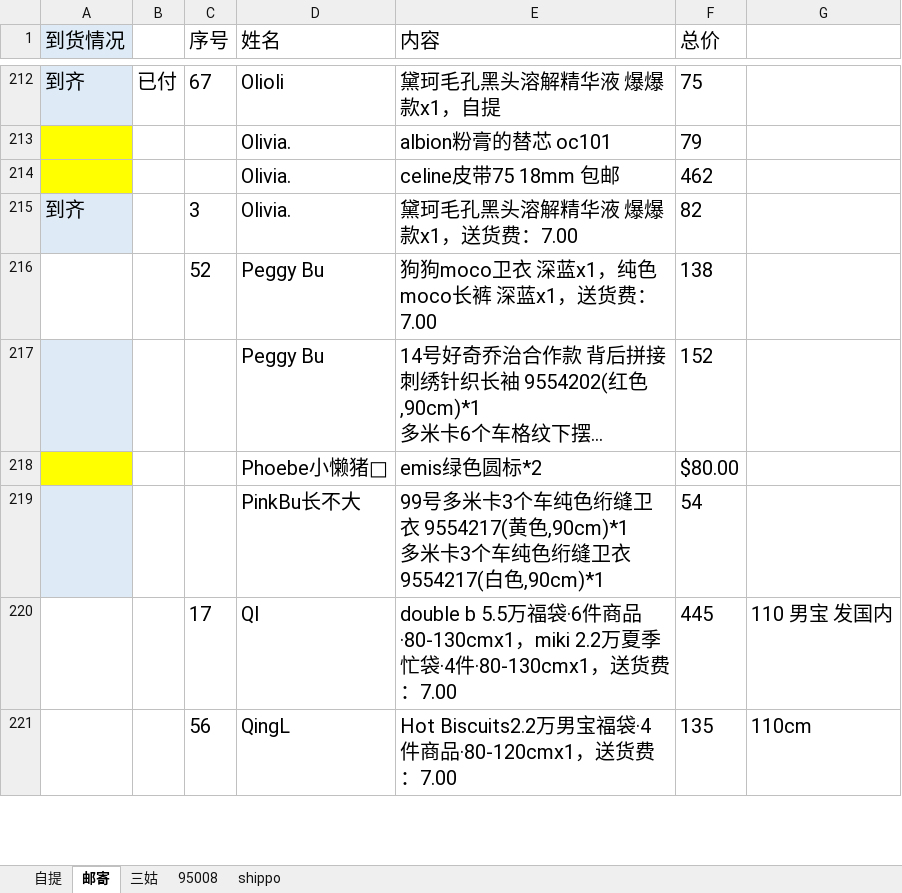
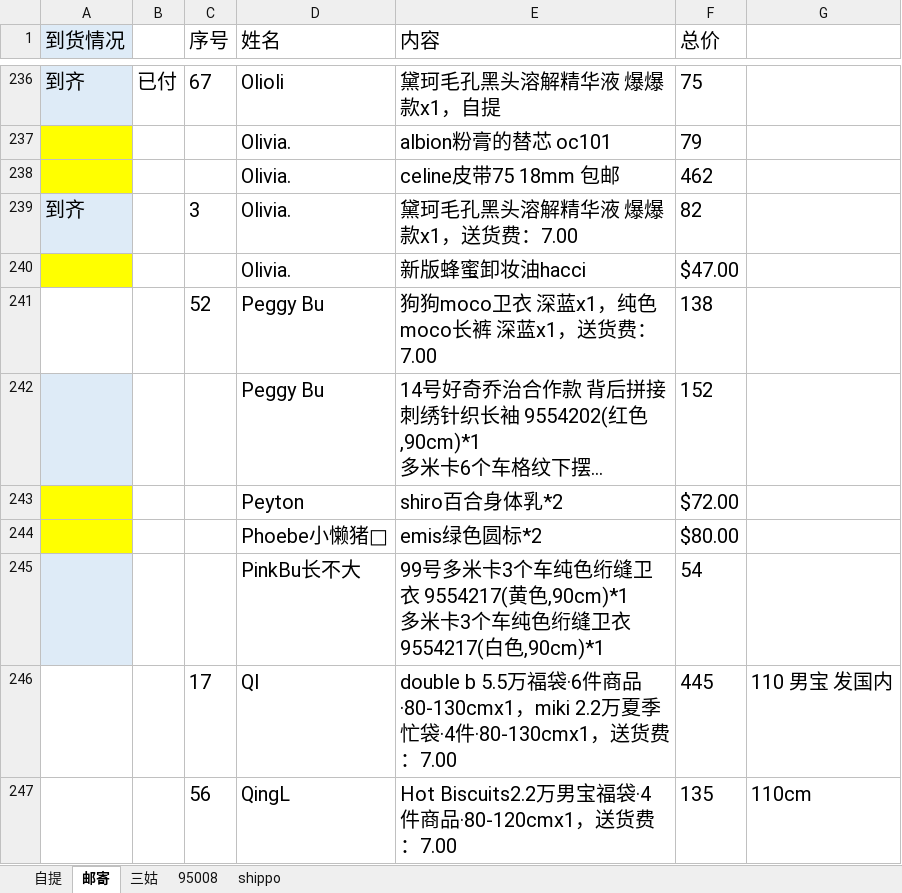
Before and after one commit to tangwenyuan1208-maker/tongtong-, an Excel workbook: orders.xlsx, sheet 邮寄, drawn as a sheet; only a part is shown, gaps mark what is left out; long unchanged cells end in …; values as stored, in another font and other column widths than the file's, no borders; the diff covers the shown part only; the diff names each change by its address in the sheet, - before the commit and + after, or states it on an @@ line.

```diff
--- a/orders.xlsx (sheet 邮寄)
+++ b/orders.xlsx (sheet 邮寄)
+row 240:  |  |  | Olivia. | 新版蜂蜜卸妆油hacci | $47.00
+row 243:  |  |  | Peyton | shiro百合身体乳*2 | $72.00
```
Also changed, not shown: 97 added rows, 11 removed rows, 78 edited cells and cell formats elsewhere in this sheet, sheet 自提, sheet 三姑, sheet 95008, formulas that keep their value.
